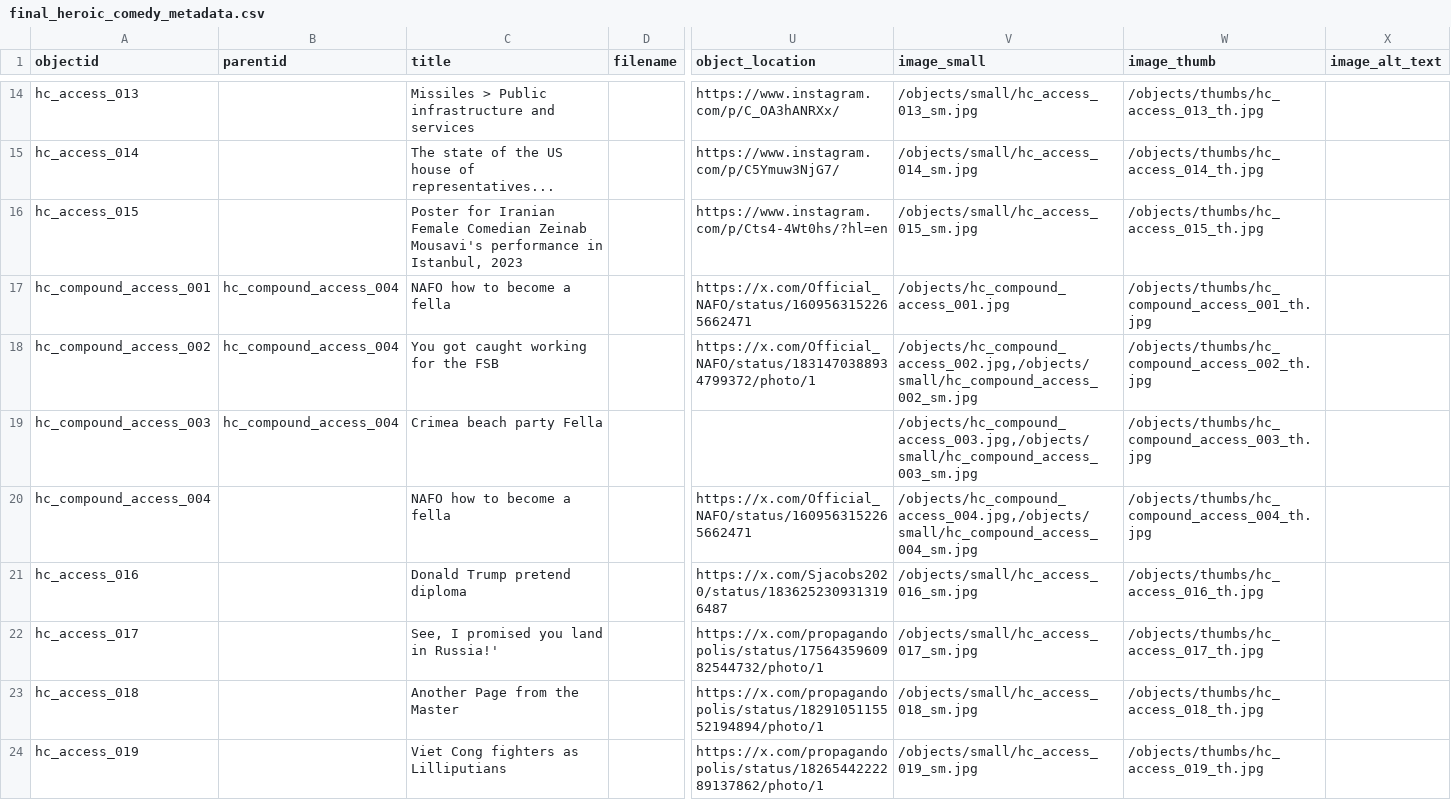
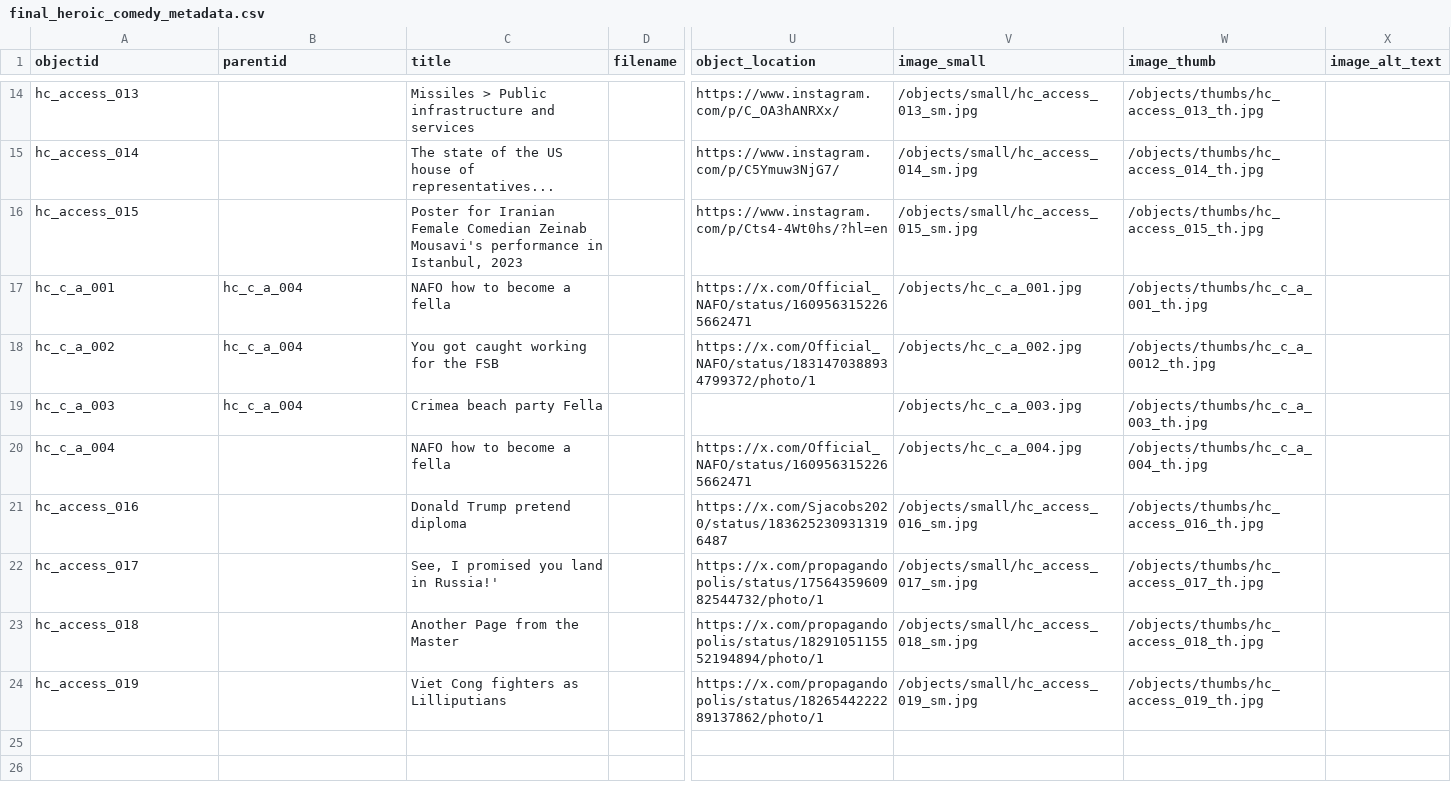
Before and after one commit to sdulicny/heroic-comedy-csv, a CSV file: _data/final_heroic_comedy_metadata.csv, drawn as a sheet; only a part is shown, gaps mark what is left out; the diff names each change by its address in the sheet, - before the commit and + after, or states it on an @@ line.

Commit message:
metadata with shorter compound object names

```diff
--- a/_data/final_heroic_comedy_metadata.csv
+++ b/_data/final_heroic_comedy_metadata.csv
-A17 (objectid): hc_compound_access_001
+A17 (objectid): hc_c_a_001
-B17:B19 (parentid): hc_compound_access_004
+B17:B19 (parentid): hc_c_a_004
-V17 (image_small): /objects/hc_compound_access_001.jpg
+V17 (image_small): /objects/hc_c_a_001.jpg
-W17 (image_thumb): /objects/thumbs/hc_compound_access_001_th.jpg
+W17 (image_thumb): /objects/thumbs/hc_c_a_001_th.jpg
-A18 (objectid): hc_compound_access_002
+A18 (objectid): hc_c_a_002
-V18 (image_small): /objects/hc_compound_access_002.jpg,/objects/small/hc_compound_access_002_sm.jpg
+V18 (image_small): /objects/hc_c_a_002.jpg
-W18 (image_thumb): /objects/thumbs/hc_compound_access_002_th.jpg
+W18 (image_thumb): /objects/thumbs/hc_c_a_0012_th.jpg
-A19 (objectid): hc_compound_access_003
+A19 (objectid): hc_c_a_003
-V19 (image_small): /objects/hc_compound_access_003.jpg,/objects/small/hc_compound_access_003_sm.jpg
+V19 (image_small): /objects/hc_c_a_003.jpg
-W19 (image_thumb): /objects/thumbs/hc_compound_access_003_th.jpg
+W19 (image_thumb): /objects/thumbs/hc_c_a_003_th.jpg
-A20 (objectid): hc_compound_access_004
+A20 (objectid): hc_c_a_004
-V20 (image_small): /objects/hc_compound_access_004.jpg,/objects/small/hc_compound_access_004_sm.jpg
+V20 (image_small): /objects/hc_c_a_004.jpg
-W20 (image_thumb): /objects/thumbs/hc_compound_access_004_th.jpg
+W20 (image_thumb): /objects/thumbs/hc_c_a_004_th.jpg
```
